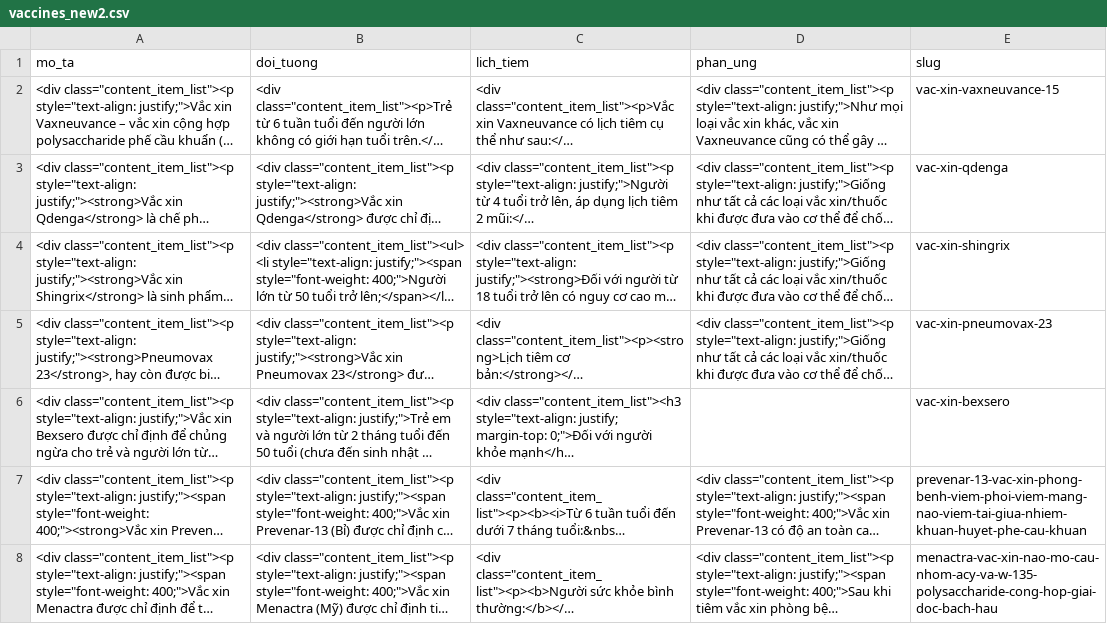
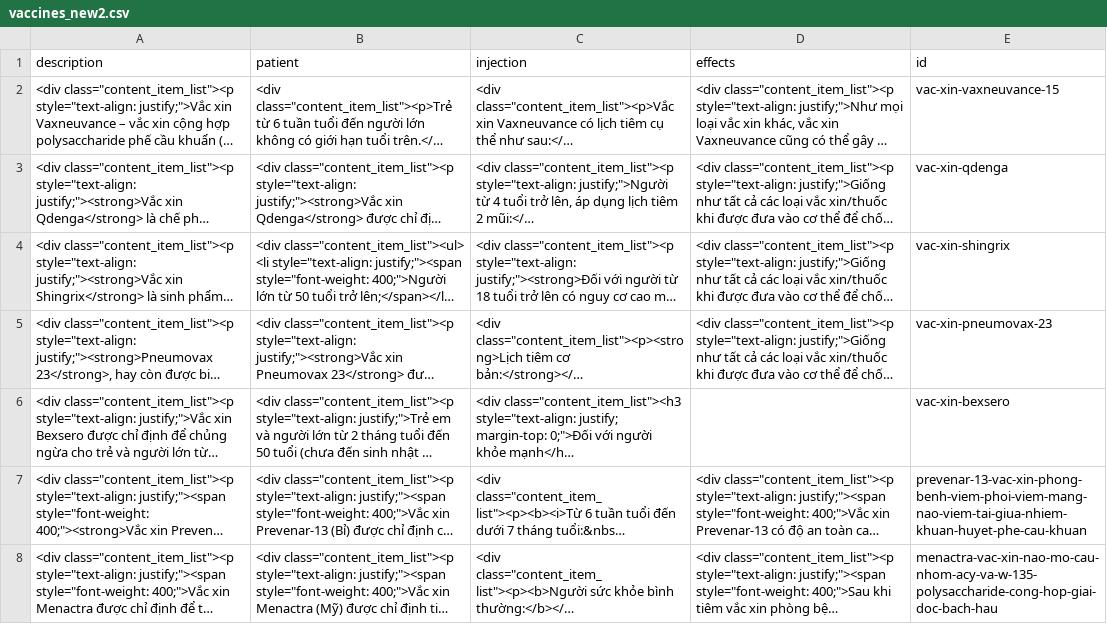
Before and after one commit to anhphapap/VaccinationCenter_BackEnd, a CSV file: CrawData/vaccines_new2.csv, drawn as a sheet; only a part is shown; long unchanged cells end in …; removed rows and columns are numbered as before the commit, all else as after; the diff names each change by its address in the sheet, - before the commit and + after, or states it on an @@ line.

```diff
--- a/CrawData/vaccines_new2.csv
+++ b/CrawData/vaccines_new2.csv
-row 1: mo_ta | doi_tuong | lich_tiem | phan_ung | slug
+row 1: description | patient | injection | effects | id
```
Also changed, not shown: 5 other files.
